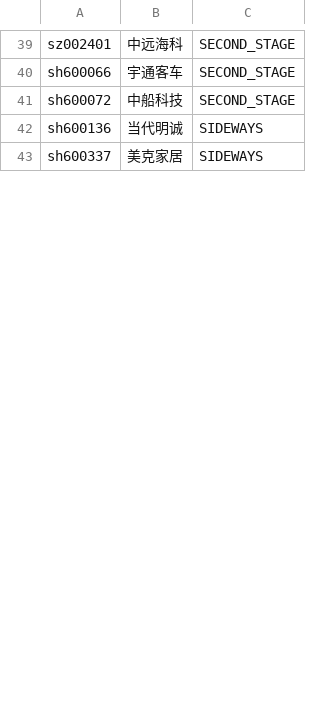
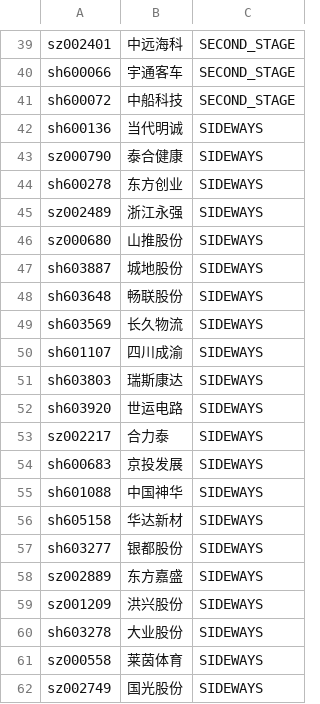
Before and after one commit to hatanokokoroyo/fund-keeper, a CSV file: stock/monitor_stock_code_list.csv, drawn as a sheet; only a part is shown, gaps mark what is left out; the shorter side is filled out with more unchanged rows; the diff covers the shown part only.

```diff
--- a/stock/monitor_stock_code_list.csv
+++ b/stock/monitor_stock_code_list.csv
@@ -42 +42,21 @@ sh600072,中船科技,SECOND_STAGE
 sh600136,当代明诚,SIDEWAYS
+sz000790,泰合健康,SIDEWAYS
+sh600278,东方创业,SIDEWAYS
+sz002489,浙江永强,SIDEWAYS
+sz000680,山推股份,SIDEWAYS
+sh603887,城地股份,SIDEWAYS
+sh603648,畅联股份,SIDEWAYS
+sh603569,长久物流,SIDEWAYS
+sh601107,四川成渝,SIDEWAYS
+sh603803,瑞斯康达,SIDEWAYS
+sh603920,世运电路,SIDEWAYS
+sz002217,合力泰,SIDEWAYS
+sh600683,京投发展,SIDEWAYS
+sh601088,中国神华,SIDEWAYS
+sh605158,华达新材,SIDEWAYS
+sh603277,银都股份,SIDEWAYS
+sz002889,东方嘉盛,SIDEWAYS
+sz001209,洪兴股份,SIDEWAYS
+sh603278,大业股份,SIDEWAYS
+sz000558,莱茵体育,SIDEWAYS
+sz002749,国光股份,SIDEWAYS
```
Also changed, not shown: 21 added rows, 4 removed rows, 5 moved rows and 8 edited cells elsewhere in this file, 3 other files.
